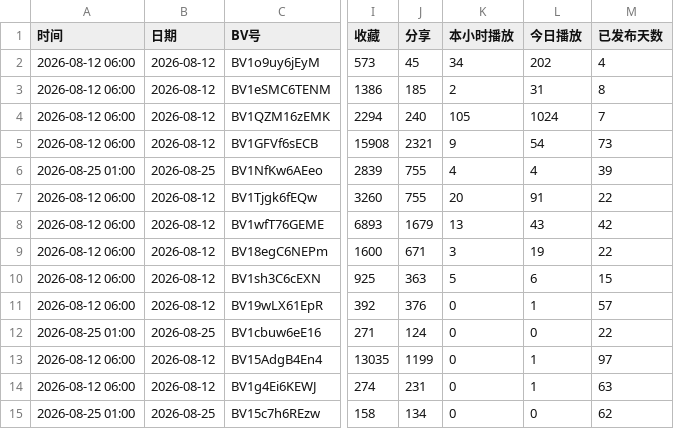
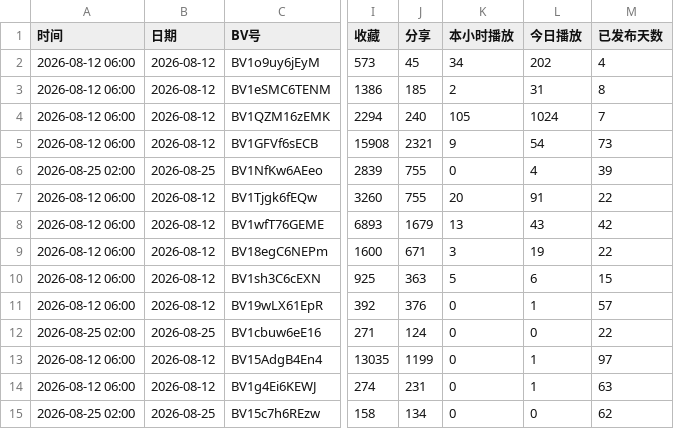
Before and after one commit to yinggege666666-alt/bilibili-tracker, a CSV file: report.csv, drawn as a sheet; only a part is shown, gaps mark what is left out; the diff names each change by its address in the sheet, - before the commit and + after, or states it on an @@ line.

```diff
--- a/report.csv
+++ b/report.csv
-A6 (时间): 2026-08-25 01:00
+A6 (时间): 2026-08-25 02:00
-K6 (本小时播放): 4
+K6 (本小时播放): 0
-A12 (时间): 2026-08-25 01:00
+A12 (时间): 2026-08-25 02:00
-A15 (时间): 2026-08-25 01:00
+A15 (时间): 2026-08-25 02:00
```
Also changed, not shown: snapshots.csv, 2 other files.
